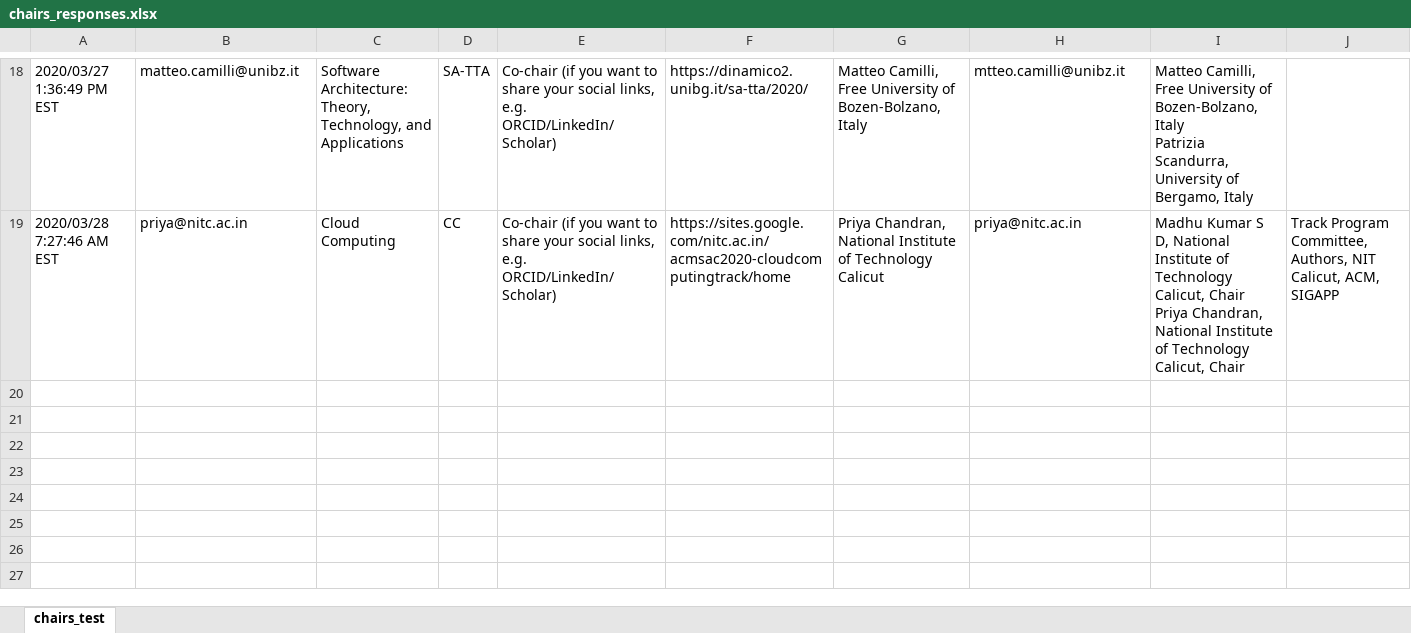
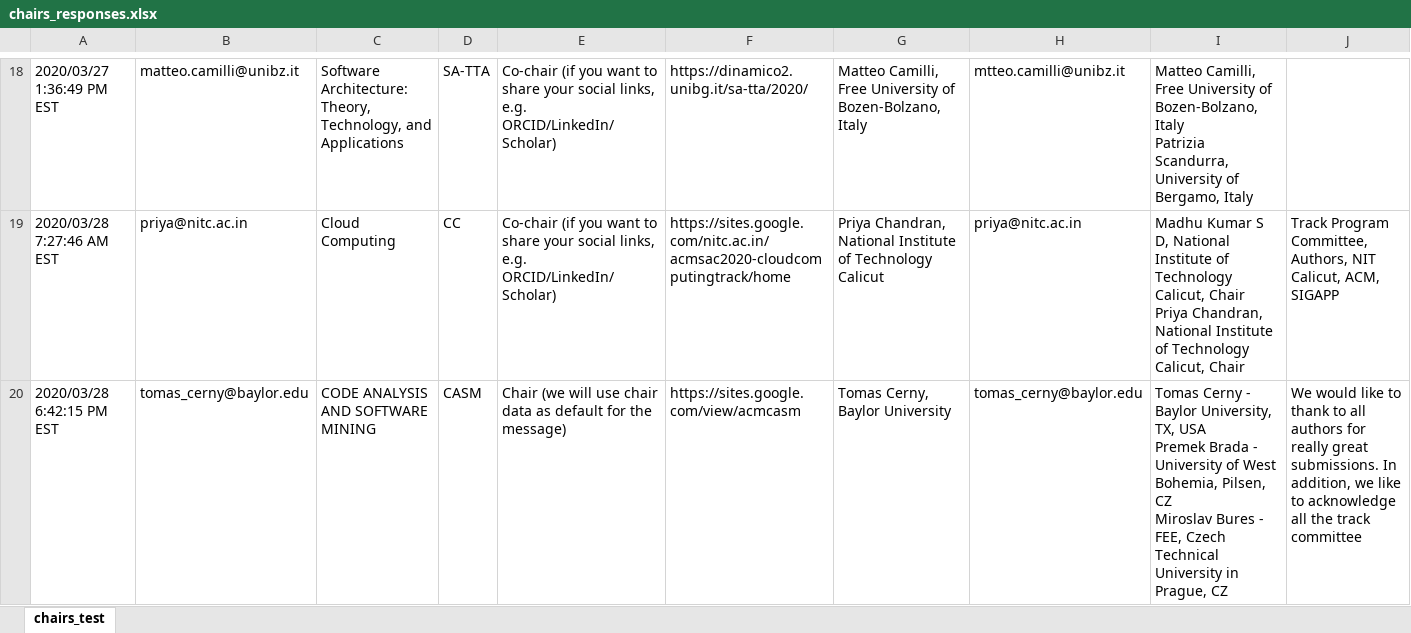
Before and after one commit to cloudhubs/acmsac, an Excel workbook: app-server/src/main/resources/chairs_responses.xlsx, sheet chairs_test, drawn as a sheet; only a part is shown, gaps mark what is left out; values as stored, in another font and other column widths than the file's, no borders; rows hold the shown columns only; ↵ is a line break in a cell; the diff covers the shown part only; the diff names each change by its address in the sheet, - before the commit and + after, or states it on an @@ line.

```diff
--- a/app-server/src/main/resources/chairs_responses.xlsx (sheet chairs_test)
+++ b/app-server/src/main/resources/chairs_responses.xlsx (sheet chairs_test)
+row 20: 2020/03/28 6:42:15 PM EST | tomas_cerny@baylor.edu | CODE ANALYSIS AND SOFTWARE MINING | CASM | Chair (we will use chair data as default for the message) | https://sites.google.com/view/acmcasm | Tomas Cerny, Baylor University | tomas_cerny@baylor.edu | Tomas Cerny - Baylor University, TX, USA ↵ Premek Brada - University of West Bohemia, Pilsen, CZ ↵ Miroslav Bures - FEE, Czech Technical University in Prague, CZ | We would like to thank to all authors for really great submissions. In addition, we like to acknowledge all the track committee
```
Also changed, not shown: 2 added rows elsewhere in this sheet, app-server/src/main/resources/presentations_responses.xlsx.
